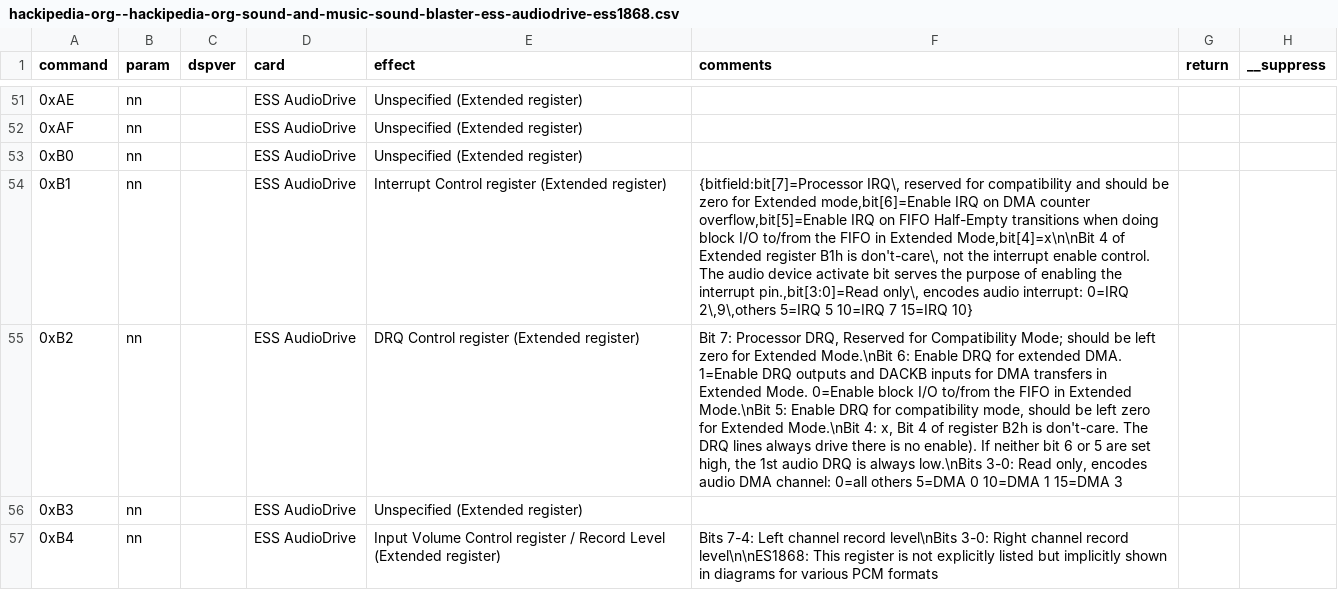
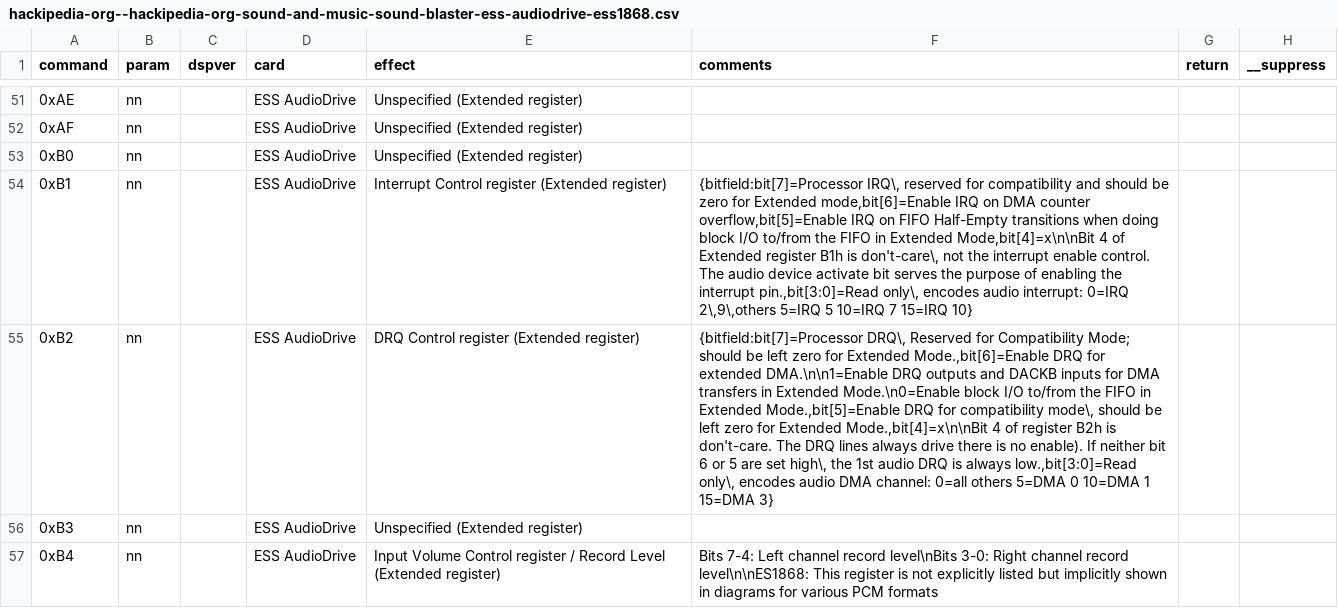
Before and after one commit to joncampbell123/a-pile-of-documentation, a CSV file: tables/sound/ibm/sound-blaster/sound-blaster-dsp-commands/hackipedia-org--hackipedia-org-sound-and-music-sound-blaster-ess-audiodrive-ess1868.csv, drawn as a sheet; only a part is shown, gaps mark what is left out; the diff names each change by its address in the sheet, - before the commit and + after, or states it on an @@ line.

```diff
--- a/tables/sound/ibm/sound-blaster/sound-blaster-dsp-commands/hackipedia-org--hackipedia-org-sound-and-music-sound-blaster-ess-audiodrive-ess1868.csv
+++ b/tables/sound/ibm/sound-blaster/sound-blaster-dsp-commands/hackipedia-org--hackipedia-org-sound-and-music-sound-blaster-ess-audiodrive-ess1868.csv
-F55 (comments): Bit 7: Processor DRQ, Reserved for Compatibility Mode; should be left zero for Extended Mode.\nBit 6: Enable DRQ for extended DMA. 1=Enable DRQ outputs and DACKB inputs for DMA transfers in Extended Mode. 0=Enable block I/O to/from the FIFO in Extended Mode.\nBit 5: Enable DRQ for compatibility mode, should be left zero for Extended Mode.\nBit 4: x, Bit 4 of register B2h is don't-care. The DRQ lines always drive there is no enable). If neither bit 6 or 5 are set high, the 1st audio DRQ is always low.\nBits 3-0: Read only, encodes audio DMA channel: 0=all others 5=DMA 0 10=DMA 1 15=DMA 3
+F55 (comments): {bitfield:bit[7]=Processor DRQ\, Reserved for Compatibility Mode; should be left zero for Extended Mode.,bit[6]=Enable DRQ for extended DMA.\n\n1=Enable DRQ outputs and DACKB inputs for DMA transfers in Extended Mode.\n0=Enable block I/O to/from the FIFO in Extended Mode.,bit[5]=Enable DRQ for compatibility mode\, should be left zero for Extended Mode.,bit[4]=x\n\nBit 4 of register B2h is don't-care. The DRQ lines always drive there is no enable). If neither bit 6 or 5 are set high\, the 1st audio DRQ is always low.,bit[3:0]=Read only\, encodes audio DMA channel: 0=all others 5=DMA 0 10=DMA 1 15=DMA 3}
```
Also changed, not shown: tables/sound/ibm/sound-blaster/sound-blaster-dsp-commands/hackipedia-org--hackipedia-org-sound-and-music-sound-blaster-ess-audiodrive-ess1887.csv.
